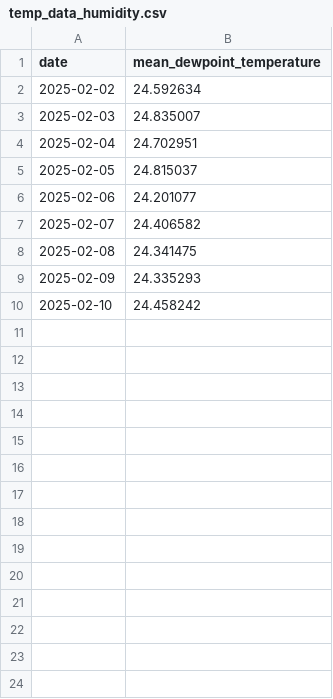
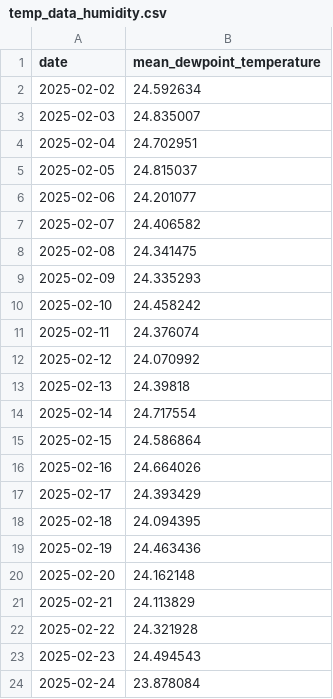
Before and after one commit to tiarh/prediksi1, a CSV file: pages/dataset/temp_data_humidity.csv, drawn as a sheet; the diff names each change by its address in the sheet, - before the commit and + after, or states it on an @@ line.

```diff
--- a/pages/dataset/temp_data_humidity.csv
+++ b/pages/dataset/temp_data_humidity.csv
+row 11: 2025-02-11 | 24.376074
+row 12: 2025-02-12 | 24.070992
+row 13: 2025-02-13 | 24.39818
+row 14: 2025-02-14 | 24.717554
+row 15: 2025-02-15 | 24.586864
+row 16: 2025-02-16 | 24.664026
+row 17: 2025-02-17 | 24.393429
+row 18: 2025-02-18 | 24.094395
+row 19: 2025-02-19 | 24.463436
+row 20: 2025-02-20 | 24.162148
+row 21: 2025-02-21 | 24.113829
+row 22: 2025-02-22 | 24.321928
+row 23: 2025-02-23 | 24.494543
+row 24: 2025-02-24 | 23.878084
```
Also changed, not shown: pages/dataset/combined_data.csv, pages/dataset/temp_data1.csv, 14 other files.
